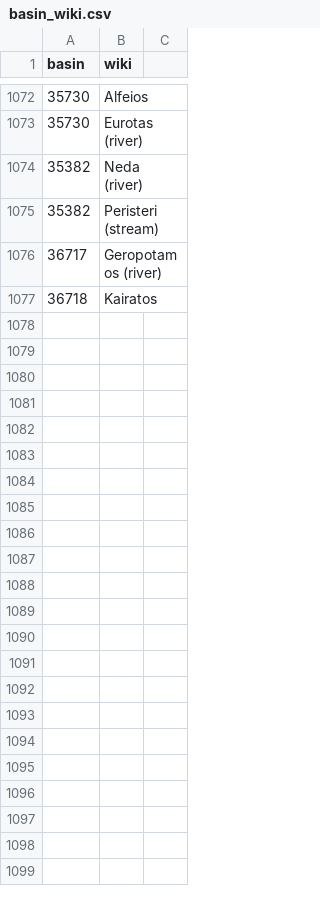
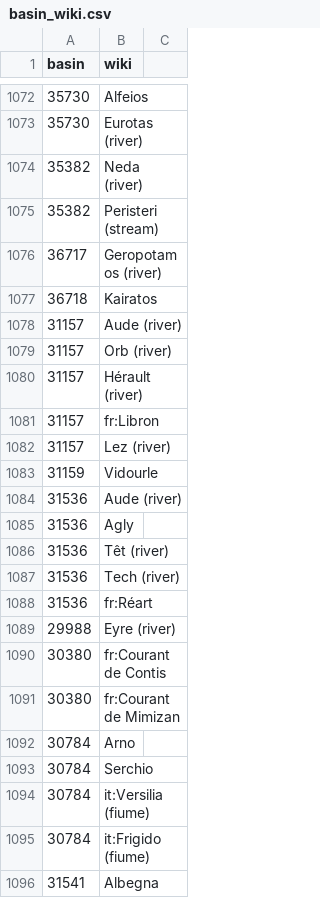
Before and after one commit to josephguillaume/osm30minhydro, a CSV file: basin_wiki.csv, drawn as a sheet; only a part is shown, gaps mark what is left out; the diff covers the shown part only.

Commit message:
Update basin_wiki

```diff
--- a/basin_wiki.csv
+++ b/basin_wiki.csv
@@ -1077 +1077,20 @@
 36718,Kairatos
+31157,Aude (river)
+31157,Orb (river)
+31157,Hérault (river)
+31157,fr:Libron
+31157,Lez (river)
+31159,Vidourle
+31536,Aude (river)
+31536,Agly
+31536,Têt (river)
+31536,Tech (river)
+31536,fr:Réart
+29988,Eyre (river)
+30380,fr:Courant de Contis
+30380,fr:Courant de Mimizan
+30784,Arno
+30784,Serchio
+30784,it:Versilia (fiume)
+30784,it:Frigido (fiume)
+31541,Albegna
```
Also changed, not shown: 45 added rows elsewhere in this file.
